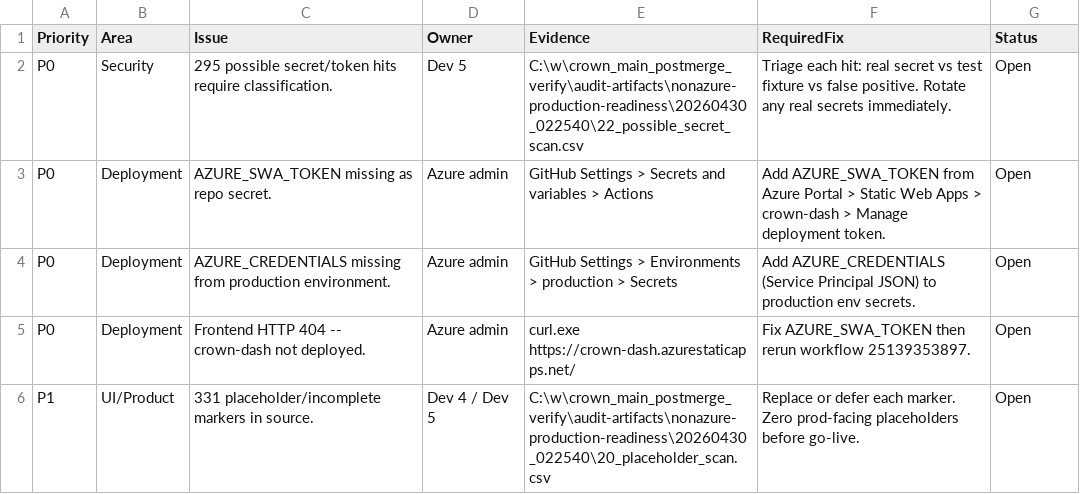
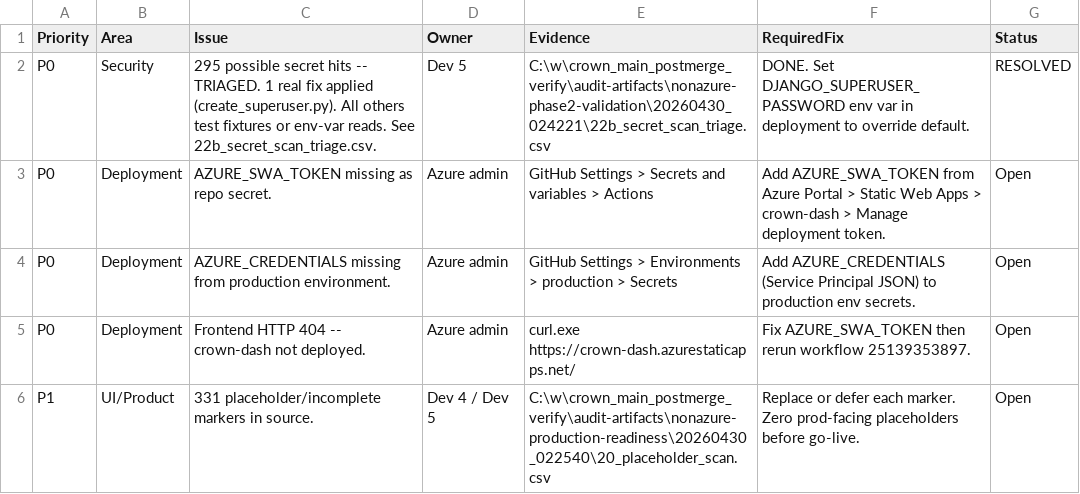
Before and after one commit to Arete0920/Crown-CSMS, a CSV file: docs/crown-master-binder/operations/12_RELEASE_BLOCKER_BOARD.csv, drawn as a sheet; only a part is shown.

Commit message:
fix: create_superuser.py -- env-var password, redact plaintext log; P0 security triage complete (294/295 hits safe, 1 fixed)

```diff
--- a/docs/crown-master-binder/operations/12_RELEASE_BLOCKER_BOARD.csv
+++ b/docs/crown-master-binder/operations/12_RELEASE_BLOCKER_BOARD.csv
@@ -1,3 +1,3 @@
 "Priority","Area","Issue","Owner","Evidence","RequiredFix","Status"
-"P0","Security","295 possible secret/token hits require classification.","Dev 5","C:\w\crown_main_postmerge_verify\audit-artifacts\nonazure-production-readiness\20260430_022540\22_possible_secret_scan.csv","Triage each hit: real secret vs test fixture vs false positive. Rotate any real secrets immediately.","Open"
+"P0","Security","295 possible secret hits -- TRIAGED. 1 real fix applied (create_superuser.py). All others test fixtures or env-var reads. See 22b_secret_scan_triage.csv.","Dev 5","C:\w\crown_main_postmerge_verify\audit-artifacts\nonazure-phase2-validation\20260430_024221\22b_secret_scan_triage.csv","DONE. Set DJANGO_SUPERUSER_PASSWORD env var in deployment to override default.","RESOLVED"
 "P0","Deployment","AZURE_SWA_TOKEN missing as repo secret.","Azure admin","GitHub Settings > Secrets and variables > Actions","Add AZURE_SWA_TOKEN from Azure Portal > Static Web Apps > crown-dash > Manage deployment token.","Open"
```
Also changed, not shown: 3 other files.
